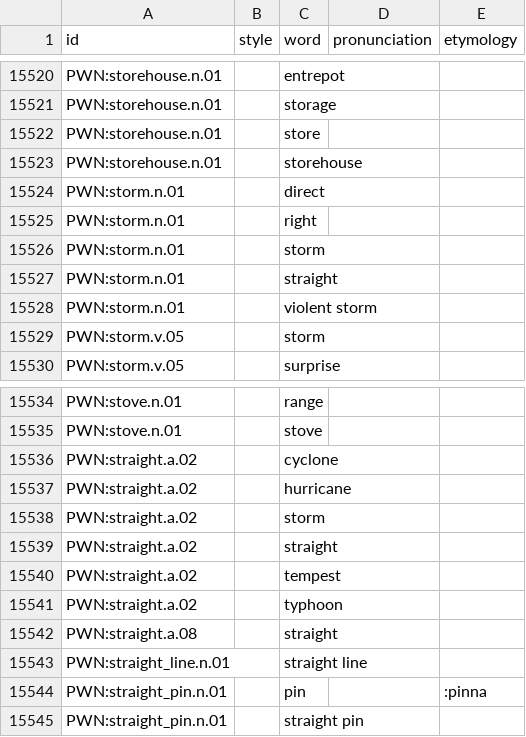
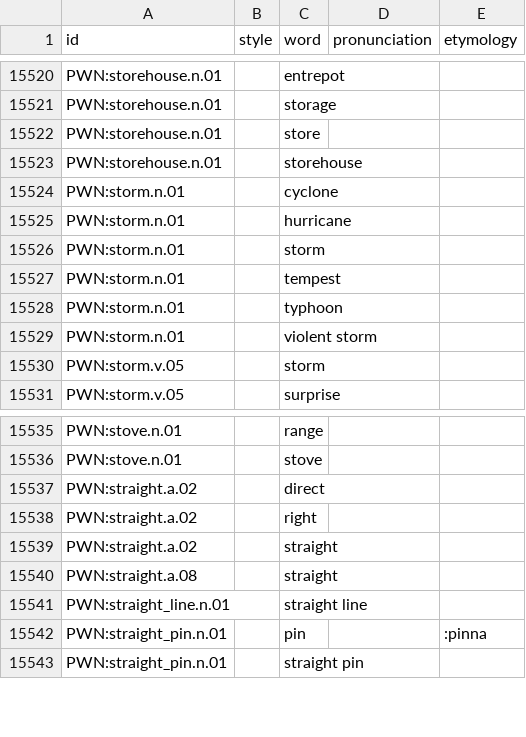
Before and after one commit to barumau/panlexia, a TSV file: dict/E/eng.tsv, drawn as a sheet; only a part is shown, gaps mark what is left out; removed rows and columns are numbered as before the commit, all else as after; the diff names each change by its address in the sheet, - before the commit and + after, or states it on an @@ line.

```diff
--- a/dict/E/eng.tsv
+++ b/dict/E/eng.tsv
-C15524 (word): direct
+C15524 (word): cyclone
-C15525 (word): right
+C15525 (word): hurricane
-C15527 (word): straight
+C15527 (word): tempest
+row 15528: PWN:storm.n.01 |  | typhoon
-row 15536: PWN:straight.a.02 |  | cyclone
-C15537 (word): hurricane
+C15537 (word): direct
-C15538 (word): storm
+C15538 (word): right
-row 15540: PWN:straight.a.02 |  | tempest
-row 15541: PWN:straight.a.02 |  | typhoon
```
Also changed, not shown: dict/F/fas.tsv, dict/P/pol.tsv, 10 other files.
